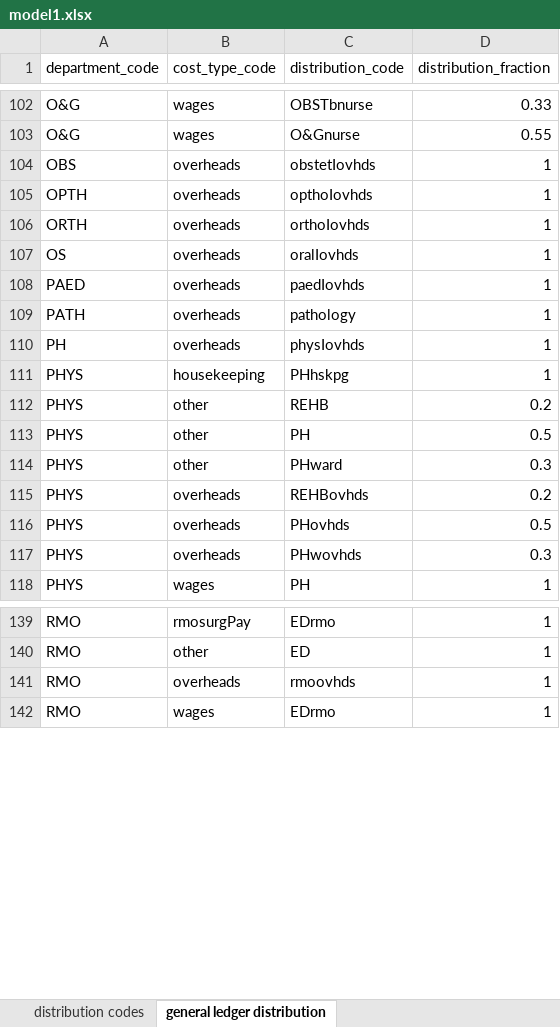
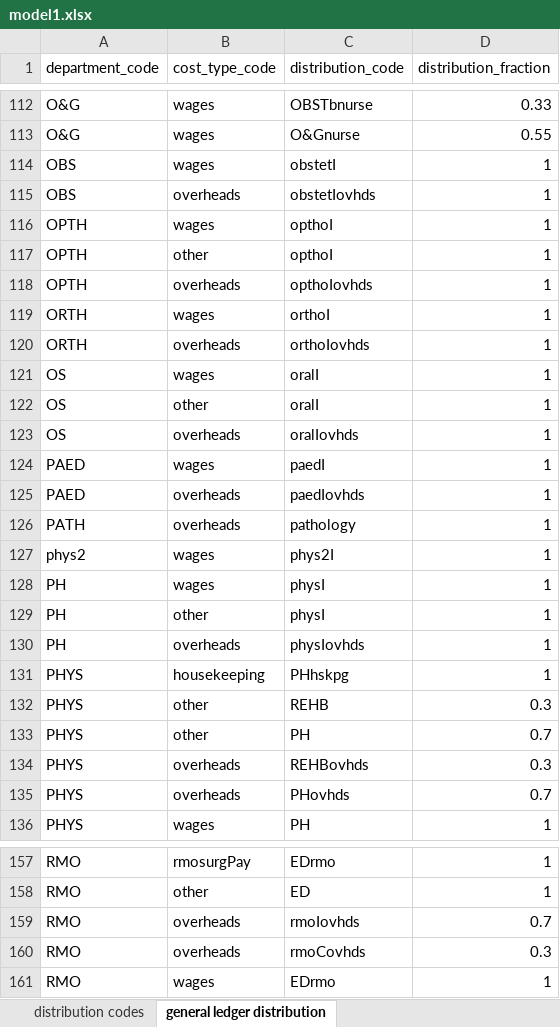
Before and after one commit to russellmcdonell/Clinical-Costing, an Excel workbook: hospitalConfig/models/model1.xlsx, sheet general ledger distribution, drawn as a sheet; only a part is shown, gaps mark what is left out; values as stored, in another font and other column widths than the file's, no borders; table styles not drawn; removed rows and columns are numbered as before the commit, all else as after; the diff covers the shown part only; the diff names each change by its address in the sheet, - before the commit and + after, or states it on an @@ line.

```diff
--- a/hospitalConfig/models/model1.xlsx (sheet general ledger distribution)
+++ b/hospitalConfig/models/model1.xlsx (sheet general ledger distribution)
+row 114: OBS | wages | obstetI | 1
+row 116: OPTH | wages | opthoI | 1
+row 117: OPTH | other | opthoI | 1
+row 119: ORTH | wages | orthoI | 1
+row 121: OS | wages | oralI | 1
+row 122: OS | other | oralI | 1
+row 124: PAED | wages | paedI | 1
+row 127: phys2 | wages | phys2I | 1
+row 128: PH | wages | physI | 1
+row 129: PH | other | physI | 1
-D132 (distribution_fraction): 0.2
+D132 (distribution_fraction): 0.3
-D133 (distribution_fraction): 0.5
+D133 (distribution_fraction): 0.7
-row 114: PHYS | other | PHward | 0.3
-D134 (distribution_fraction): 0.2
+D134 (distribution_fraction): 0.3
-D135 (distribution_fraction): 0.5
+D135 (distribution_fraction): 0.7
-row 117: PHYS | overheads | PHwovhds | 0.3
-C159 (distribution_code): rmoovhds
+C159 (distribution_code): rmoIovhds
-D159 (distribution_fraction): 1
+D159 (distribution_fraction): 0.7
+row 160: RMO | overheads | rmoCovhds | 0.3
```
Also changed, not shown: 13 added rows and 1 edited cell elsewhere in this sheet, sheet event attributes, sheet event codes, sheet distribution codes, sheet general ledger mapping, other sheet tabs, hospitalConfig/hospitals/hospital1.xlsx, hospitalCosts/hospital1/Jun97HospitalCostsAndAdjustments.xlsx, 13 other files.
